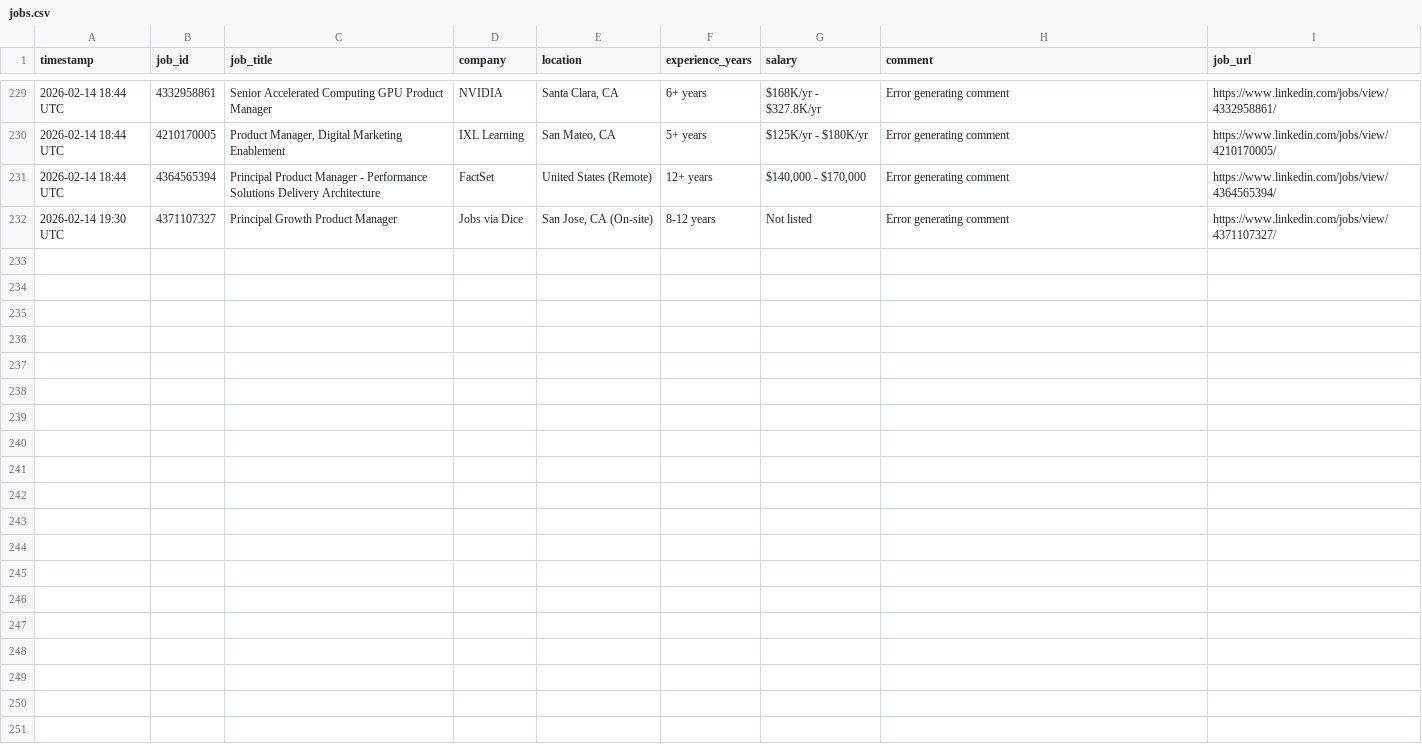
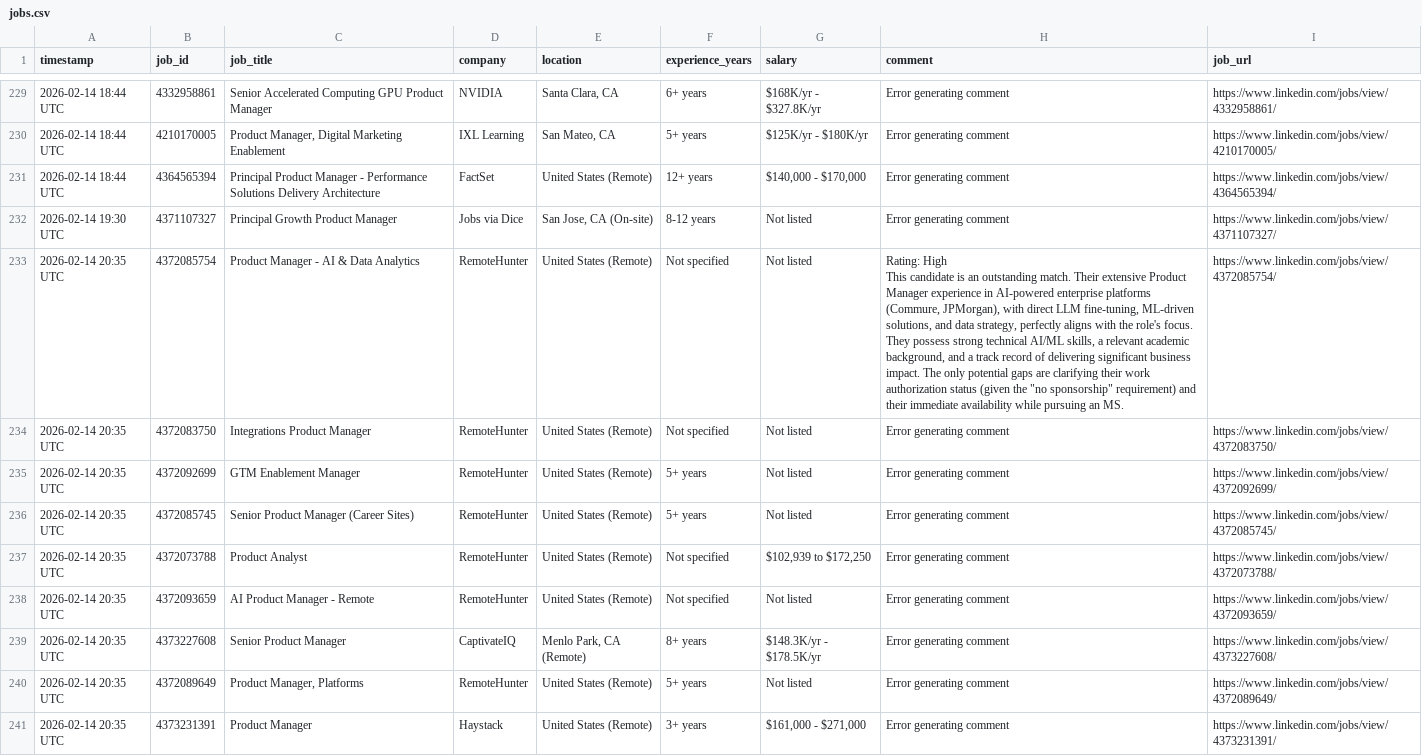
Before and after one commit to emmayisun/linkedin-job-tracker, a CSV file: jobs.csv, drawn as a sheet; only a part is shown, gaps mark what is left out; ↵ is a line break in a cell; the diff names each change by its address in the sheet, - before the commit and + after, or states it on an @@ line.

```diff
--- a/jobs.csv
+++ b/jobs.csv
+row 233: 2026-02-14 20:35 UTC | 4372085754 | Product Manager - AI & Data Analytics | RemoteHunter | United States (Remote) | Not specified | Not listed | Rating: High ↵ This candidate is an outstanding match. Their extensive Product Manager experience in AI-powered enterprise platforms (Commure, JPMorgan), with direct LLM fine-tuning, ML-driven solutions, and data strategy, perfectly aligns with the role's focus. They possess strong technical AI/ML skills, a relevant academic background, and a track record of delivering significant business impact. The only potential gaps are clarifying their work authorization status (given the "no sponsorship" requirement) and their immediate availability while pursuing an MS. | https://www.linkedin.com/jobs/view/4372085754/
+row 234: 2026-02-14 20:35 UTC | 4372083750 | Integrations Product Manager | RemoteHunter | United States (Remote) | Not specified | Not listed | Error generating comment | https://www.linkedin.com/jobs/view/4372083750/
+row 235: 2026-02-14 20:35 UTC | 4372092699 | GTM Enablement Manager | RemoteHunter | United States (Remote) | 5+ years | Not listed | Error generating comment | https://www.linkedin.com/jobs/view/4372092699/
+row 236: 2026-02-14 20:35 UTC | 4372085745 | Senior Product Manager (Career Sites) | RemoteHunter | United States (Remote) | 5+ years | Not listed | Error generating comment | https://www.linkedin.com/jobs/view/4372085745/
+row 237: 2026-02-14 20:35 UTC | 4372073788 | Product Analyst | RemoteHunter | United States (Remote) | Not specified | $102,939 to $172,250 | Error generating comment | https://www.linkedin.com/jobs/view/4372073788/
+row 238: 2026-02-14 20:35 UTC | 4372093659 | AI Product Manager - Remote | RemoteHunter | United States (Remote) | Not specified | Not listed | Error generating comment | https://www.linkedin.com/jobs/view/4372093659/
+row 239: 2026-02-14 20:35 UTC | 4373227608 | Senior Product Manager | CaptivateIQ | Menlo Park, CA (Remote) | 8+ years | $148.3K/yr - $178.5K/yr | Error generating comment | https://www.linkedin.com/jobs/view/4373227608/
+row 240: 2026-02-14 20:35 UTC | 4372089649 | Product Manager, Platforms | RemoteHunter | United States (Remote) | 5+ years | Not listed | Error generating comment | https://www.linkedin.com/jobs/view/4372089649/
+row 241: 2026-02-14 20:35 UTC | 4373231391 | Product Manager | Haystack | United States (Remote) | 3+ years | $161,000 - $271,000 | Error generating comment | https://www.linkedin.com/jobs/view/4373231391/
```
